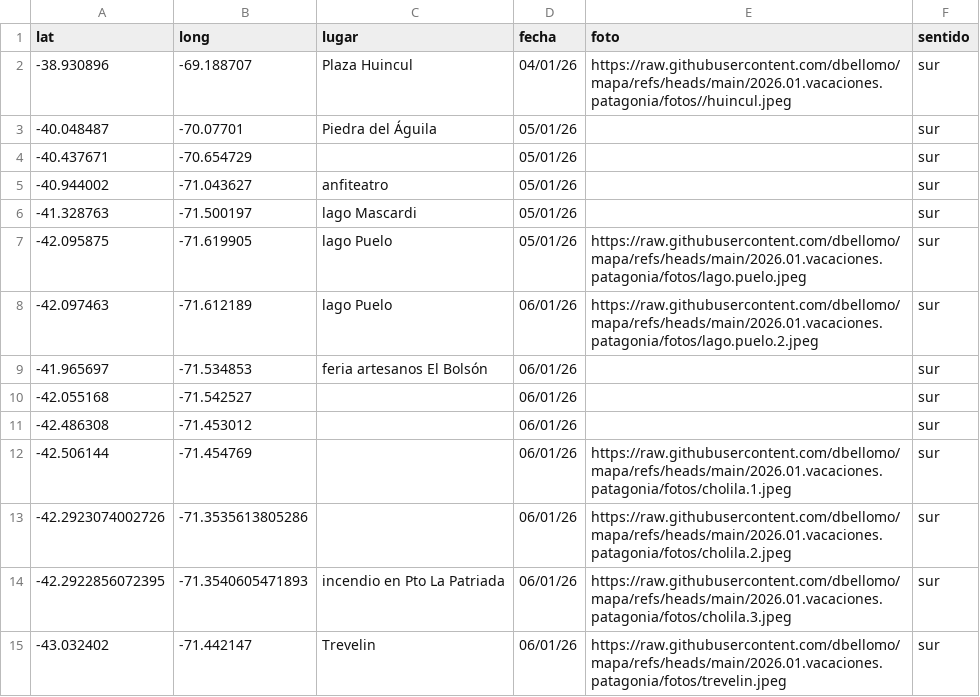
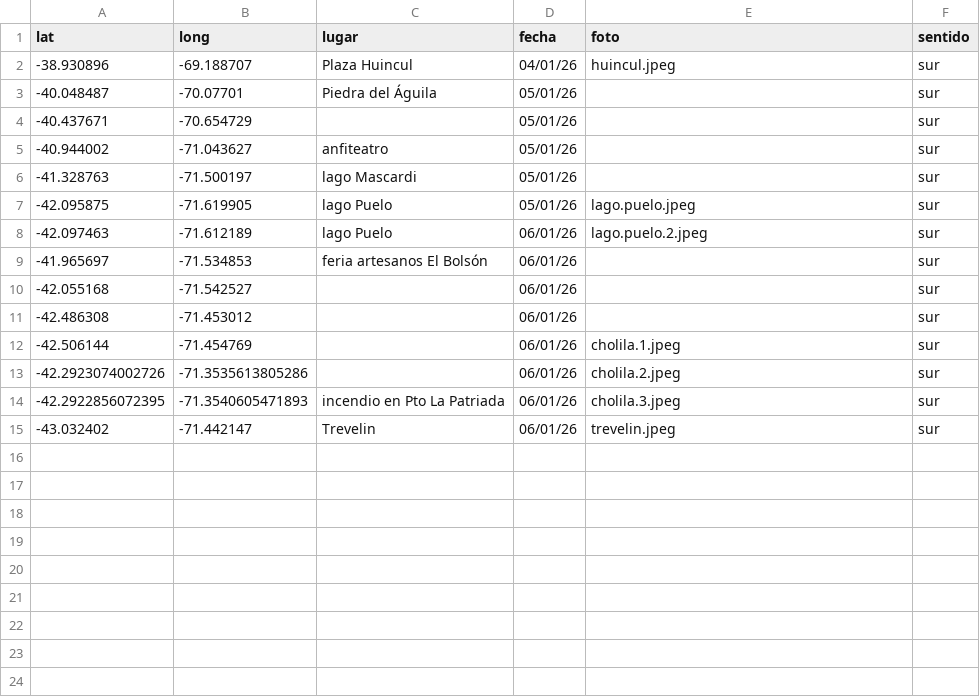
Before and after one commit to dbellomo/mapa, a CSV file: 2026.01.vacaciones.patagonia/recorrido.csv, drawn as a sheet.

Commit message:
update

```diff
--- a/2026.01.vacaciones.patagonia/recorrido.csv
+++ b/2026.01.vacaciones.patagonia/recorrido.csv
@@ -1,3 +1,3 @@
 lat,long,lugar,fecha,foto,sentido
--38.930896,-69.188707,Plaza Huincul,04/01/26,https://raw.githubusercontent.com/dbellomo/mapa/refs/heads/main/2026.01.vacaciones.patagonia/fotos//huincul.jpeg,sur
+-38.930896,-69.188707,Plaza Huincul,04/01/26,huincul.jpeg,sur
 -40.048487,-70.07701,Piedra del Águila,05/01/26,,sur
@@ -6,4 +6,4 @@ lat,long,lugar,fecha,foto,sentido
 -41.328763,-71.500197,lago Mascardi,05/01/26,,sur
--42.095875,-71.619905,lago Puelo,05/01/26,https://raw.githubusercontent.com/dbellomo/mapa/refs/heads/main/2026.01.vacaciones.patagonia/fotos/lago.puelo.jpeg,sur
--42.097463,-71.612189,lago Puelo,06/01/26,https://raw.githubusercontent.com/dbellomo/mapa/refs/heads/main/2026.01.vacaciones.patagonia/fotos/lago.puelo.2.jpeg,sur
+-42.095875,-71.619905,lago Puelo,05/01/26,lago.puelo.jpeg,sur
+-42.097463,-71.612189,lago Puelo,06/01/26,lago.puelo.2.jpeg,sur
 -41.965697,-71.534853,feria artesanos El Bolsón,06/01/26,,sur
@@ -11,5 +11,5 @@ lat,long,lugar,fecha,foto,sentido
 -42.486308,-71.453012,,06/01/26,,sur
--42.506144,-71.454769,,06/01/26,https://raw.githubusercontent.com/dbellomo/mapa/refs/heads/main/2026.01.vacaciones.patagonia/fotos/cholila.1.jpeg,sur
--42.2923074002726,-71.3535613805286,,06/01/26,https://raw.githubusercontent.com/dbellomo/mapa/refs/heads/main/2026.01.vacaciones.patagonia/fotos/cholila.2.jpeg,sur
--42.2922856072395,-71.3540605471893,incendio en Pto La Patriada,06/01/26,https://raw.githubusercontent.com/dbellomo/mapa/refs/heads/main/2026.01.vacaciones.patagonia/fotos/cholila.3.jpeg,sur
--43.032402,-71.442147,Trevelin,06/01/26,https://raw.githubusercontent.com/dbellomo/mapa/refs/heads/main/2026.01.vacaciones.patagonia/fotos/trevelin.jpeg,sur
+-42.506144,-71.454769,,06/01/26,cholila.1.jpeg,sur
+-42.2923074002726,-71.3535613805286,,06/01/26,cholila.2.jpeg,sur
+-42.2922856072395,-71.3540605471893,incendio en Pto La Patriada,06/01/26,cholila.3.jpeg,sur
+-43.032402,-71.442147,Trevelin,06/01/26,trevelin.jpeg,sur
```
